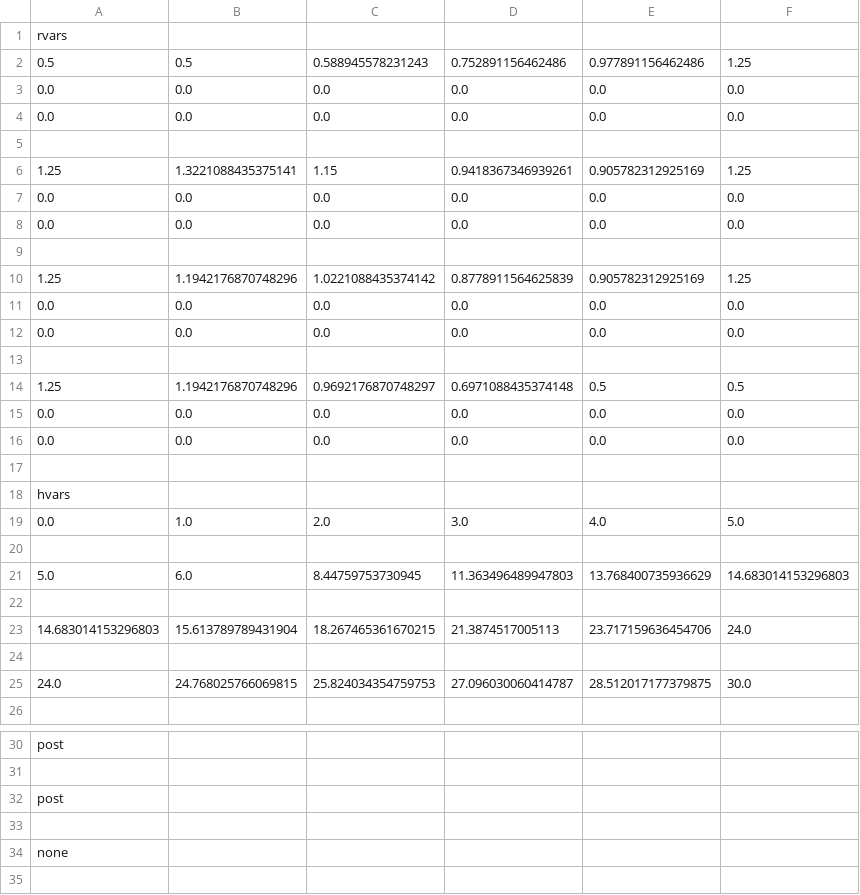
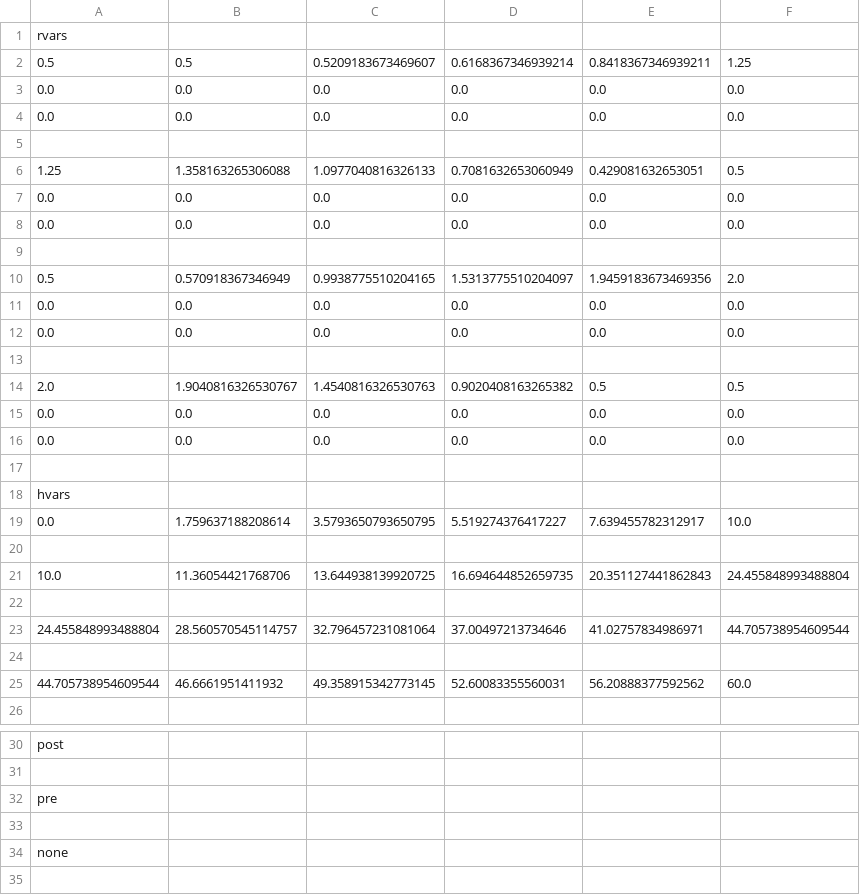
Before and after one commit to joris997/impact_stl, a CSV file: impact_stl/planner/plans/plan_pingpong_crackle.csv, drawn as a sheet; only a part is shown, gaps mark what is left out.

```diff
--- a/impact_stl/planner/plans/plan_pingpong_crackle.csv
+++ b/impact_stl/planner/plans/plan_pingpong_crackle.csv
@@ -1,3 +1,3 @@
 rvars
-0.5,0.5,0.588945578231243,0.752891156462486,0.977891156462486,1.25
+0.5,0.5,0.5209183673469607,0.6168367346939214,0.8418367346939211,1.25
 0.0,0.0,0.0,0.0,0.0,0.0
@@ -5,3 +5,3 @@ rvars
 
-1.25,1.3221088435375141,1.15,0.9418367346939261,0.905782312925169,1.25
+1.25,1.358163265306088,1.0977040816326133,0.7081632653060949,0.429081632653051,0.5
 0.0,0.0,0.0,0.0,0.0,0.0
@@ -9,3 +9,3 @@ rvars
 
-1.25,1.1942176870748296,1.0221088435374142,0.8778911564625839,0.905782312925169,1.25
+0.5,0.570918367346949,0.9938775510204165,1.5313775510204097,1.9459183673469356,2.0
 0.0,0.0,0.0,0.0,0.0,0.0
@@ -13,3 +13,3 @@ rvars
 
-1.25,1.1942176870748296,0.9692176870748297,0.6971088435374148,0.5,0.5
+2.0,1.9040816326530767,1.4540816326530763,0.9020408163265382,0.5,0.5
 0.0,0.0,0.0,0.0,0.0,0.0
@@ -18,9 +18,9 @@ rvars
 hvars
-0.0,1.0,2.0,3.0,4.0,5.0
+0.0,1.759637188208614,3.5793650793650795,5.519274376417227,7.639455782312917,10.0
 
-5.0,6.0,8.44759753730945,11.363496489947803,13.768400735936629,14.683014153296803
+10.0,11.36054421768706,13.644938139920725,16.694644852659735,20.351127441862843,24.455848993488804
 
-14.683014153296803,15.613789789431904,18.267465361670215,21.3874517005113,23.717159636454706,24.0
+24.455848993488804,28.560570545114757,32.796457231081064,37.00497213734646,41.02757834986971,44.705738954609544
 
-24.0,24.768025766069815,25.824034354759753,27.096030060414787,28.512017177379875,30.0
+44.705738954609544,46.6661951411932,49.358915342773145,52.60083355560031,56.20888377592562,60.0
 
@@ -31,3 +31,3 @@ post
 
-post
+pre
 
```
Also changed, not shown: impact_stl/impact_stl/planners/plans/pingpong/SR/plan_pingpong_crackle.csv, impact_stl/impact_stl/planners/plans/pingpong/SR/plan_pingpong_pop.csv, 23 other files.
